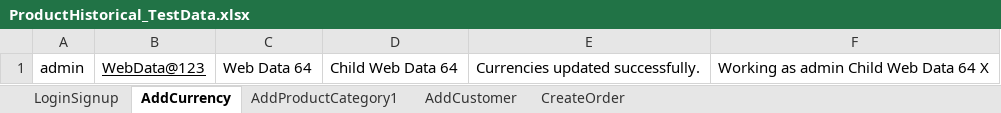
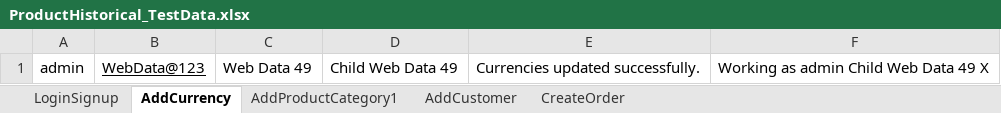
Before and after one commit to indianashu/WDAutomation, an Excel workbook: ProductHistorical_TestData.xlsx, sheet AddCurrency, drawn as a sheet; values as stored, in another font and other column widths than the file's, no borders; the diff names each change by its address in the sheet, - before the commit and + after, or states it on an @@ line.

```diff
--- a/ProductHistorical_TestData.xlsx (sheet AddCurrency)
+++ b/ProductHistorical_TestData.xlsx (sheet AddCurrency)
-C1: Web Data 64
+C1: Web Data 49
-D1: Child Web Data 64
+D1: Child Web Data 49
-F1: Working as admin Child Web Data 64 X
+F1: Working as admin Child Web Data 49 X
```
Also changed, not shown: sheet CreateOrder, sheet LoginSignup, sheet AddCustomer, sheet AddProductCategory1, 5 other files.
